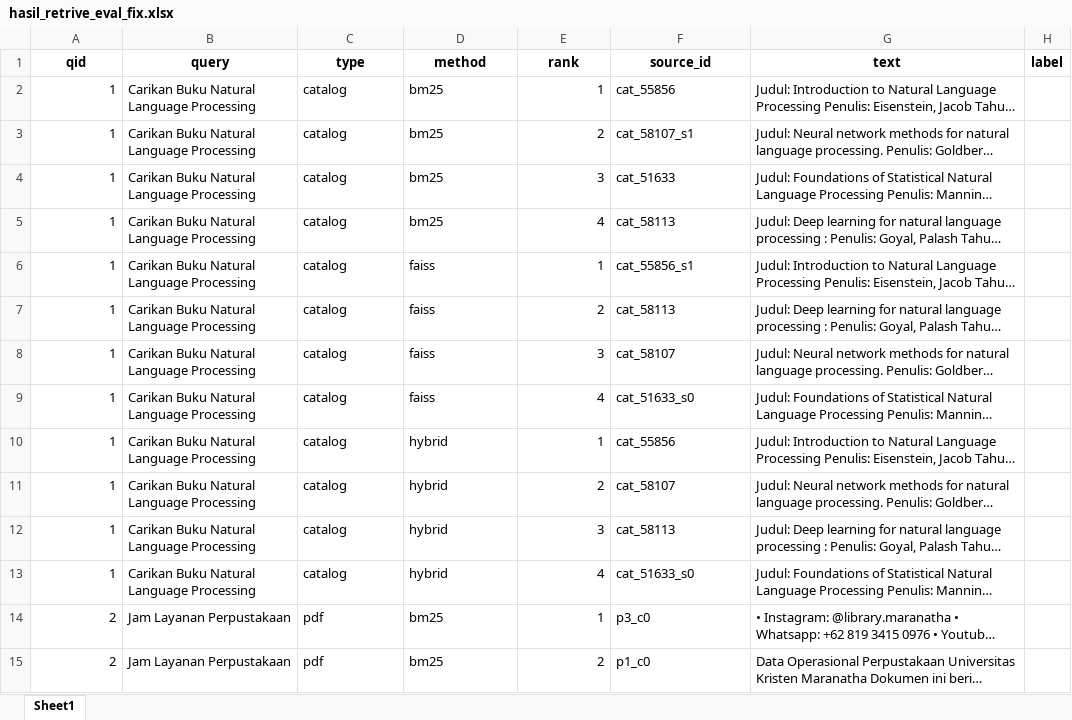
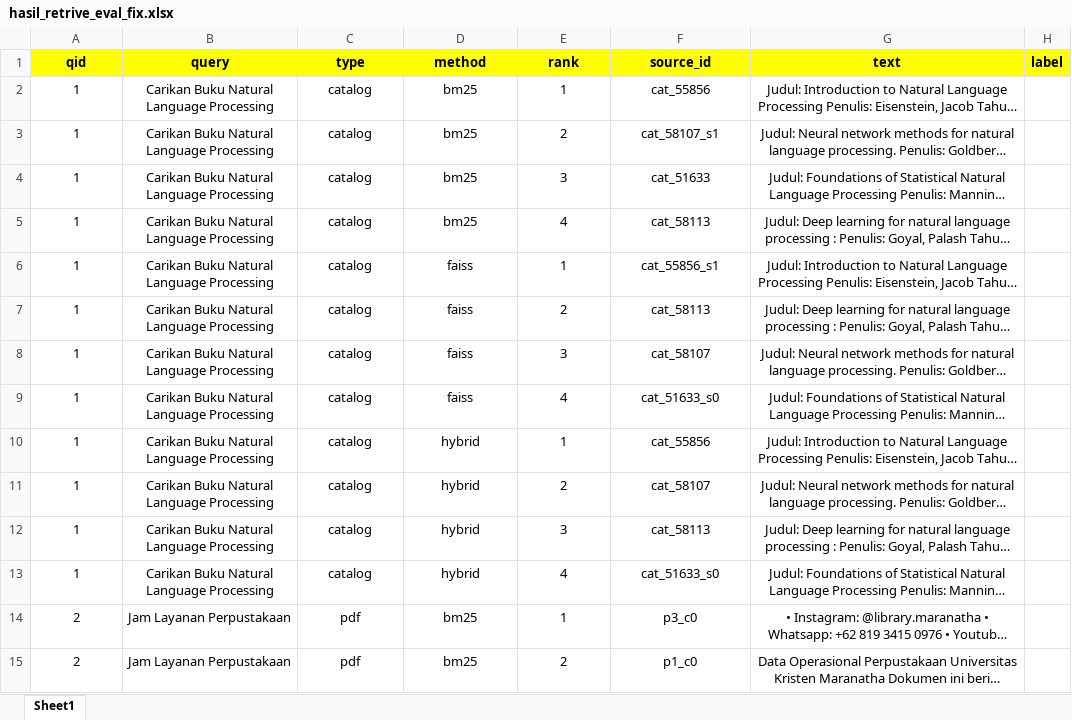
Before and after one commit to RafaelYefta32/MLibBot-Chatbot-App, an Excel workbook: backend/eval/hasil_retrive_eval_fix.xlsx, sheet Sheet1, drawn as a sheet; only a part is shown; long unchanged cells end in …; values as stored, in another font and other column widths than the file's, no borders; the diff covers the shown part only; the diff names each change by its address in the sheet, - before the commit and + after, or states it on an @@ line.

Commit message:
eval

```diff
--- a/backend/eval/hasil_retrive_eval_fix.xlsx (sheet Sheet1)
+++ b/backend/eval/hasil_retrive_eval_fix.xlsx (sheet Sheet1)
-A1:H1 fill: none
+A1:H1 fill: #FFFF00
-A2:A15 alignment: right
+A2:A15 alignment: center
-B2:D15 alignment: left
+B2:D15 alignment: center
-E2:E15 alignment: right
+E2:E15 alignment: center
-F2:G15 alignment: left
+F2:G15 alignment: center
```
Also changed, not shown: cell formats elsewhere in this sheet, 2 other files.
